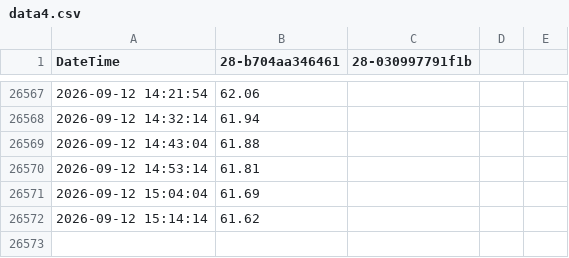
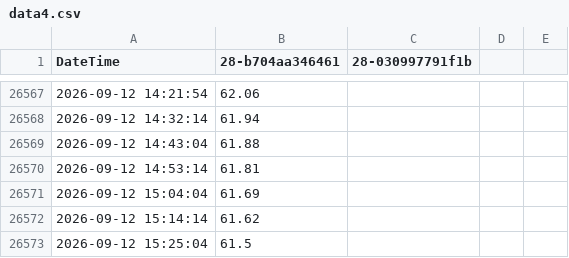
Before and after one commit to HonzaMat664/nas-web, a CSV file: data/data4.csv, drawn as a sheet; only a part is shown, gaps mark what is left out; the diff names each change by its address in the sheet, - before the commit and + after, or states it on an @@ line.

```diff
--- a/data/data4.csv
+++ b/data/data4.csv
+row 26573: 2026-09-12 15:25:04 | 61.5
```
Also changed, not shown: 3 other files.
